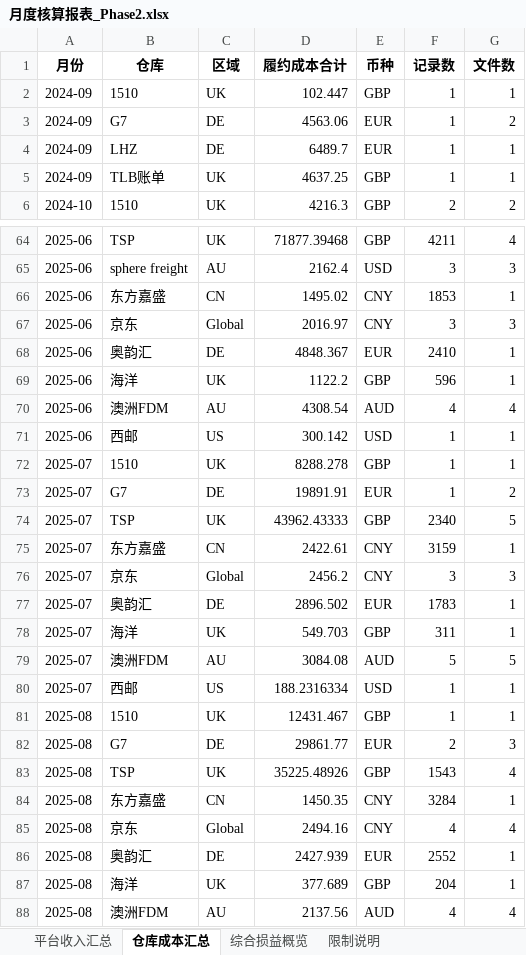
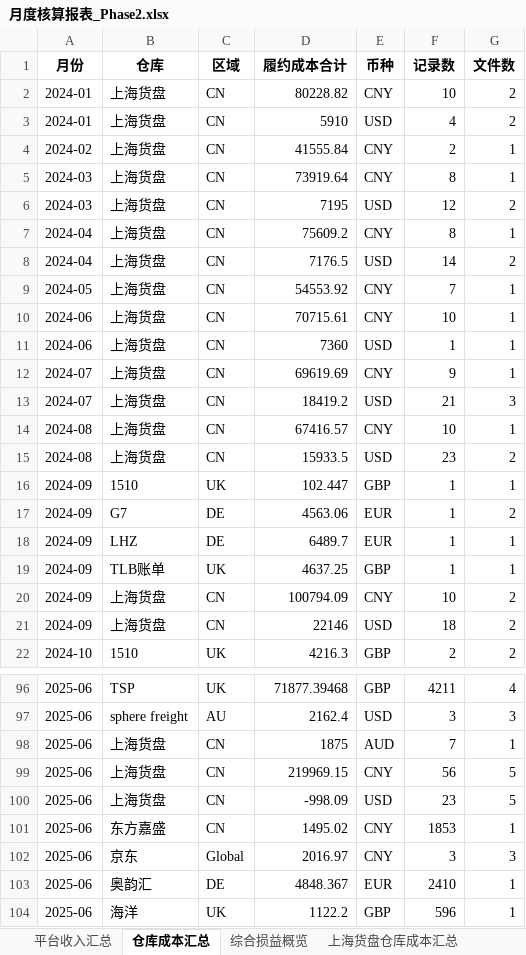
Before and after one commit to zkh0928/CB-Settlement, an Excel workbook: output/月度核算报表_Phase2.xlsx, sheet 仓库成本汇总, drawn as a sheet; only a part is shown, gaps mark what is left out; the shorter side is filled out with more unchanged rows; values as stored, in another font and other column widths than the file's, no borders; the diff covers the shown part only; the diff names each change by its address in the sheet, - before the commit and + after, or states it on an @@ line.

```diff
--- a/output/月度核算报表_Phase2.xlsx (sheet 仓库成本汇总)
+++ b/output/月度核算报表_Phase2.xlsx (sheet 仓库成本汇总)
+sheet tab: 上海货盘仓库成本汇总
+row 2: 2024-01 | 上海货盘 | CN | 80228.82 | CNY | 10 | 2
+row 3: 2024-01 | 上海货盘 | CN | 5910 | USD | 4 | 2
+row 4: 2024-02 | 上海货盘 | CN | 41555.84 | CNY | 2 | 1
+row 5: 2024-03 | 上海货盘 | CN | 73919.64 | CNY | 8 | 1
+row 6: 2024-03 | 上海货盘 | CN | 7195 | USD | 12 | 2
+row 7: 2024-04 | 上海货盘 | CN | 75609.2 | CNY | 8 | 1
+row 8: 2024-04 | 上海货盘 | CN | 7176.5 | USD | 14 | 2
+row 9: 2024-05 | 上海货盘 | CN | 54553.92 | CNY | 7 | 1
+row 10: 2024-06 | 上海货盘 | CN | 70715.61 | CNY | 10 | 1
+row 11: 2024-06 | 上海货盘 | CN | 7360 | USD | 1 | 1
+row 12: 2024-07 | 上海货盘 | CN | 69619.69 | CNY | 9 | 1
+row 13: 2024-07 | 上海货盘 | CN | 18419.2 | USD | 21 | 3
+row 14: 2024-08 | 上海货盘 | CN | 67416.57 | CNY | 10 | 1
+row 15: 2024-08 | 上海货盘 | CN | 15933.5 | USD | 23 | 2
+row 20: 2024-09 | 上海货盘 | CN | 100794.09 | CNY | 10 | 2
+row 21: 2024-09 | 上海货盘 | CN | 22146 | USD | 18 | 2
+row 98: 2025-06 | 上海货盘 | CN | 1875 | AUD | 7 | 1
+row 99: 2025-06 | 上海货盘 | CN | 219969.15 | CNY | 56 | 5
+row 100: 2025-06 | 上海货盘 | CN | -998.09 | USD | 23 | 5
```
Also changed, not shown: 29 added rows and 1 removed row elsewhere in this sheet, sheet 综合损益概览, sheet 平台收入汇总, sheet 限制说明, other sheet tabs, 28 other files.
